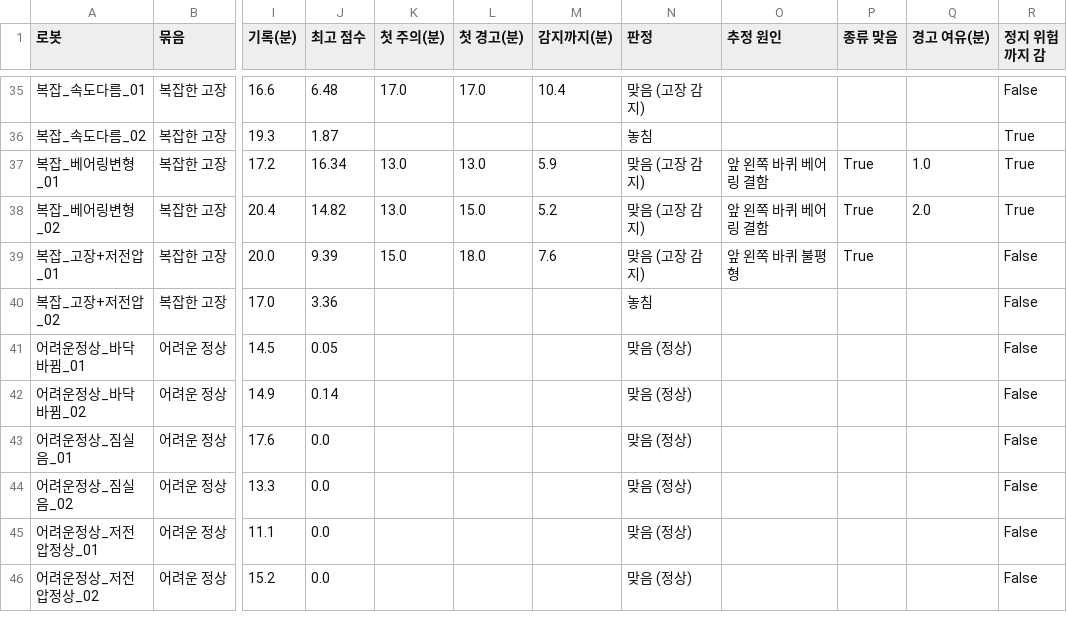
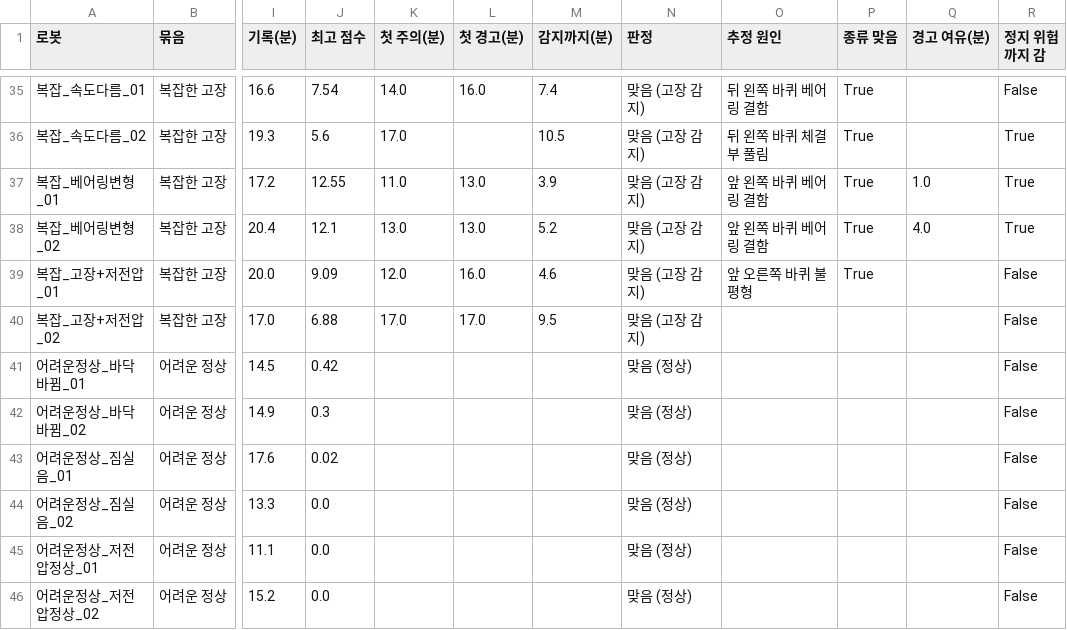
Before and after one commit to dongi3644/amr-pdm-ai, a CSV file: amr_pdm_real/가상데이터_결과값/복잡한고장_가볍게_엔코더/로봇별_결과.csv, drawn as a sheet; only a part is shown, gaps mark what is left out; the diff covers the shown part only; the diff names each change by its address in the sheet, - before the commit and + after, or states it on an @@ line.

```diff
--- a/amr_pdm_real/가상데이터_결과값/복잡한고장_가볍게_엔코더/로봇별_결과.csv
+++ b/amr_pdm_real/가상데이터_결과값/복잡한고장_가볍게_엔코더/로봇별_결과.csv
-J35 (최고 점수): 6.48
+J35 (최고 점수): 7.54
-K35 (첫 주의(분)): 17.0
+K35 (첫 주의(분)): 14.0
-L35 (첫 경고(분)): 17.0
+L35 (첫 경고(분)): 16.0
-M35 (감지까지(분)): 10.4
+M35 (감지까지(분)): 7.4
-O35 (추정 원인): (empty)
+O35 (추정 원인): 뒤 왼쪽 바퀴 베어링 결함
-P35:P36 (종류 맞음): (empty)
+P35:P36 (종류 맞음): True
-J36 (최고 점수): 1.87
+J36 (최고 점수): 5.6
-K36 (첫 주의(분)): (empty)
+K36 (첫 주의(분)): 17.0
-M36 (감지까지(분)): (empty)
+M36 (감지까지(분)): 10.5
-N36 (판정): 놓침
+N36 (판정): 맞음 (고장 감지)
-O36 (추정 원인): (empty)
+O36 (추정 원인): 뒤 왼쪽 바퀴 체결부 풀림
-J37 (최고 점수): 16.34
+J37 (최고 점수): 12.55
-K37 (첫 주의(분)): 13.0
+K37 (첫 주의(분)): 11.0
-M37 (감지까지(분)): 5.9
+M37 (감지까지(분)): 3.9
-J38 (최고 점수): 14.82
+J38 (최고 점수): 12.1
-L38 (첫 경고(분)): 15.0
+L38 (첫 경고(분)): 13.0
-Q38 (경고 여유(분)): 2.0
+Q38 (경고 여유(분)): 4.0
-J39 (최고 점수): 9.39
+J39 (최고 점수): 9.09
-K39 (첫 주의(분)): 15.0
+K39 (첫 주의(분)): 12.0
-L39 (첫 경고(분)): 18.0
+L39 (첫 경고(분)): 16.0
-M39 (감지까지(분)): 7.6
+M39 (감지까지(분)): 4.6
-O39 (추정 원인): 앞 왼쪽 바퀴 불평형
+O39 (추정 원인): 앞 오른쪽 바퀴 불평형
-J40 (최고 점수): 3.36
+J40 (최고 점수): 6.88
-K40 (첫 주의(분)): (empty)
+K40 (첫 주의(분)): 17.0
-L40 (첫 경고(분)): (empty)
+L40 (첫 경고(분)): 17.0
-M40 (감지까지(분)): (empty)
+M40 (감지까지(분)): 9.5
-N40 (판정): 놓침
+N40 (판정): 맞음 (고장 감지)
-J41 (최고 점수): 0.05
+J41 (최고 점수): 0.42
-J42 (최고 점수): 0.14
+J42 (최고 점수): 0.3
-J43 (최고 점수): 0.0
+J43 (최고 점수): 0.02
```
Also changed, not shown: 62 edited cells elsewhere in this file, 4 other files.
